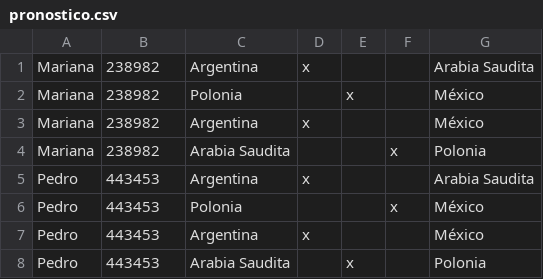
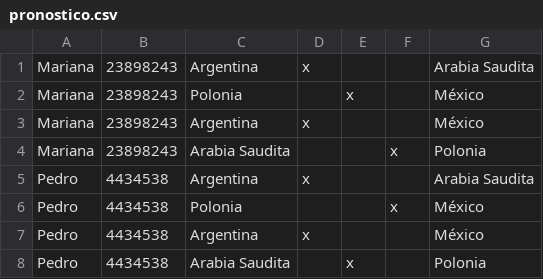
Before and after one commit to wzubiaga/PracticoProde2daEntregaGrupo2, a CSV file: src/main/resources/pronostico.csv, drawn as a sheet.

```diff
--- a/src/main/resources/pronostico.csv
+++ b/src/main/resources/pronostico.csv
@@ -1,8 +1,8 @@
-Mariana;238982;Argentina;x; ; ;Arabia Saudita
-Mariana;238982;Polonia; ;x; ;México
-Mariana;238982;Argentina;x; ; ;México
-Mariana;238982;Arabia Saudita; ; ;x;Polonia
-Pedro;443453;Argentina;x; ; ;Arabia Saudita
-Pedro;443453;Polonia; ; ;x;México
-Pedro;443453;Argentina;x; ; ;México
-Pedro;443453;Arabia Saudita; ;x; ;Polonia
+Mariana;23898243;Argentina;x; ; ;Arabia Saudita
+Mariana;23898243;Polonia; ;x; ;México
+Mariana;23898243;Argentina;x; ; ;México
+Mariana;23898243;Arabia Saudita; ; ;x;Polonia
+Pedro;4434538;Argentina;x; ; ;Arabia Saudita
+Pedro;4434538;Polonia; ; ;x;México
+Pedro;4434538;Argentina;x; ; ;México
+Pedro;4434538;Arabia Saudita; ;x; ;Polonia
```
Also changed, not shown: target/classes/pronostico.csv, 8 other files.
